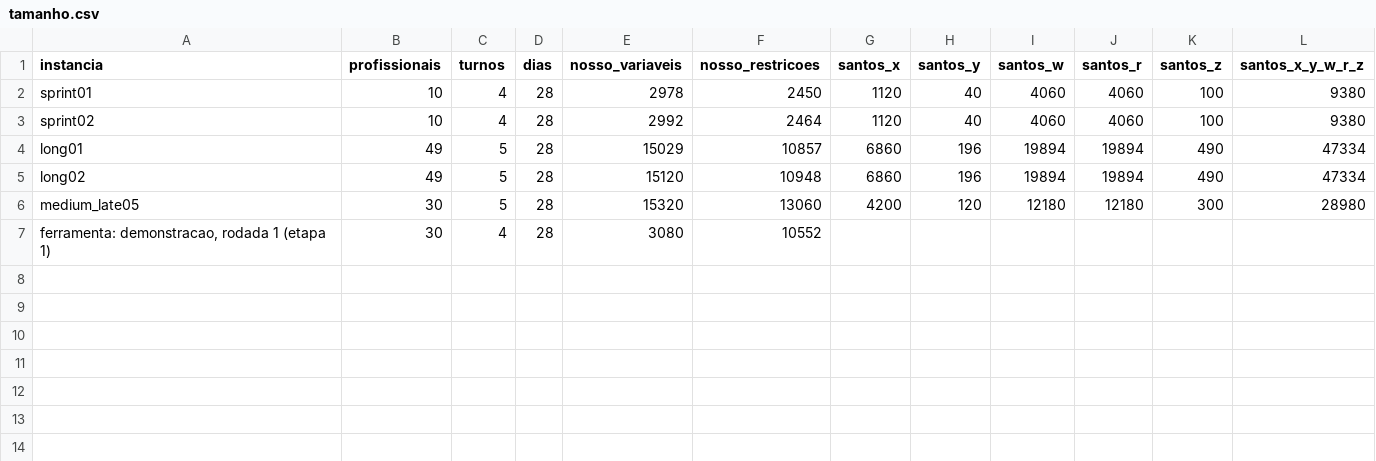
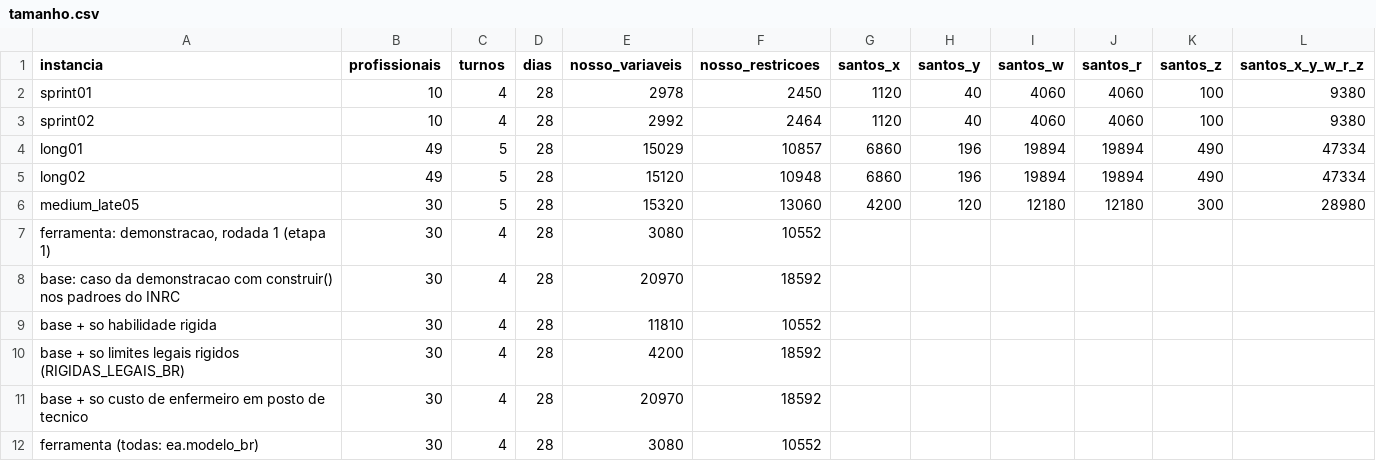
Before and after one commit to otacabral/tcc-nrp, a CSV file: resultados/tamanho_modelos_2026-10-19/tamanho.csv, drawn as a sheet.

```diff
--- a/resultados/tamanho_modelos_2026-10-19/tamanho.csv
+++ b/resultados/tamanho_modelos_2026-10-19/tamanho.csv
@@ -7 +7,6 @@ medium_late05;30;5;28;15320;13060;4200;120;12180;12180;300;28980
 ferramenta: demonstracao, rodada 1 (etapa 1);30;4;28;3080;10552;;;;;;
+base: caso da demonstracao com construir() nos padroes do INRC;30;4;28;20970;18592;;;;;;
+base + so habilidade rigida;30;4;28;11810;10552;;;;;;
+base + so limites legais rigidos (RIGIDAS_LEGAIS_BR);30;4;28;4200;18592;;;;;;
+base + so custo de enfermeiro em posto de tecnico;30;4;28;20970;18592;;;;;;
+ferramenta (todas: ea.modelo_br);30;4;28;3080;10552;;;;;;
```
Also changed, not shown: 1 other file.
